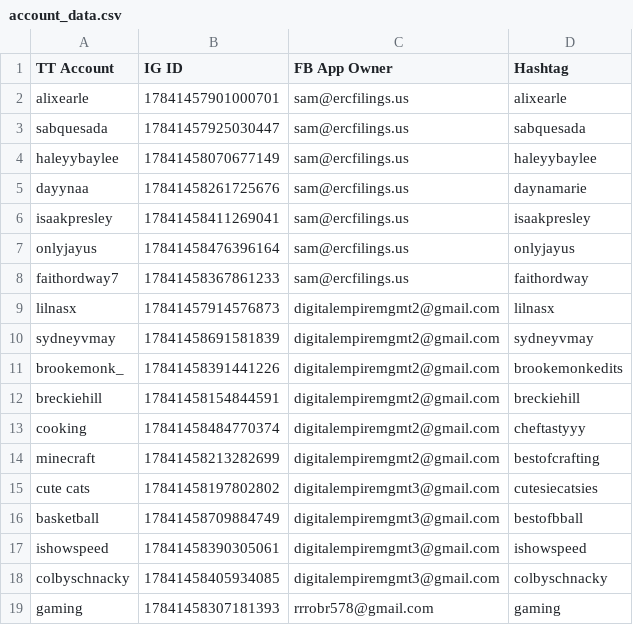
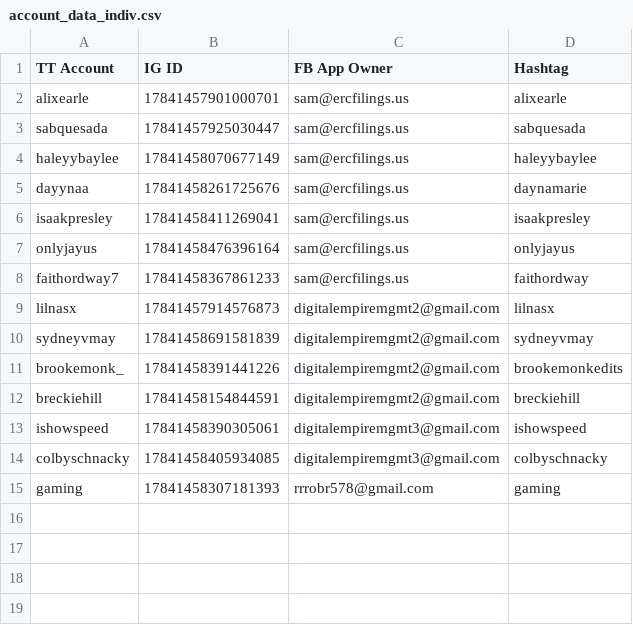
Before and after one commit to sammiphone6/Content_Arbitrage, a CSV file: account_data_indiv.csv (was account_data.csv), drawn as a sheet; the diff names each change by its address in the sheet, - before the commit and + after, or states it on an @@ line.

```diff
--- a/account_data.csv
+++ b/account_data_indiv.csv
-row 13: cooking | 17841458484770374 | digitalempiremgmt2@gmail.com | cheftastyyy
-row 14: minecraft | 17841458213282699 | digitalempiremgmt2@gmail.com | bestofcrafting
-row 15: cute cats | 17841458197802802 | digitalempiremgmt3@gmail.com | cutesiecatsies
-row 16: basketball | 17841458709884749 | digitalempiremgmt3@gmail.com | bestofbball
```
Also changed, not shown: fb_app_data.csv, 14 other files.
